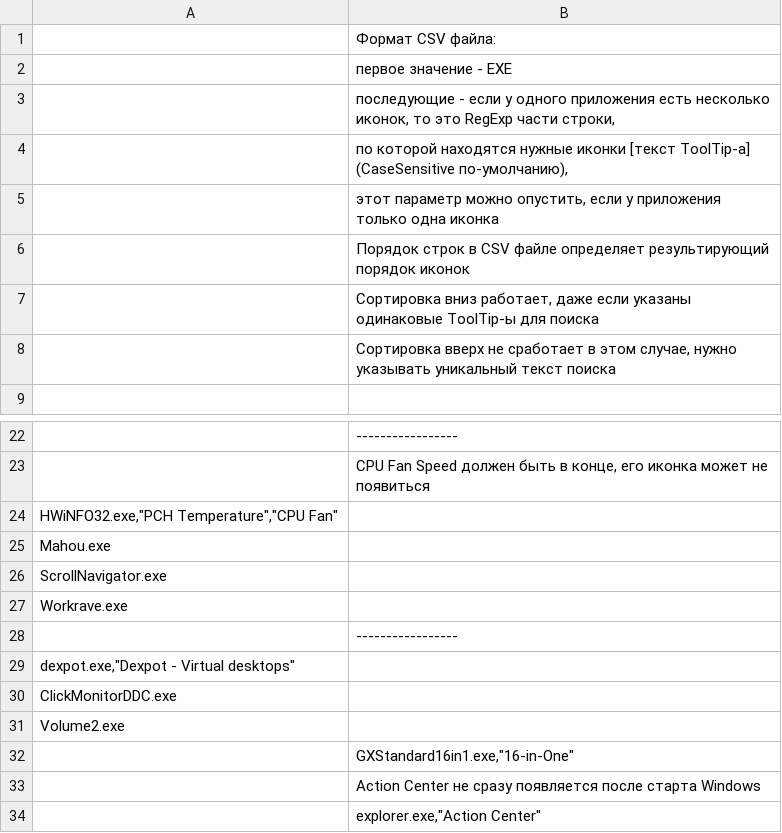
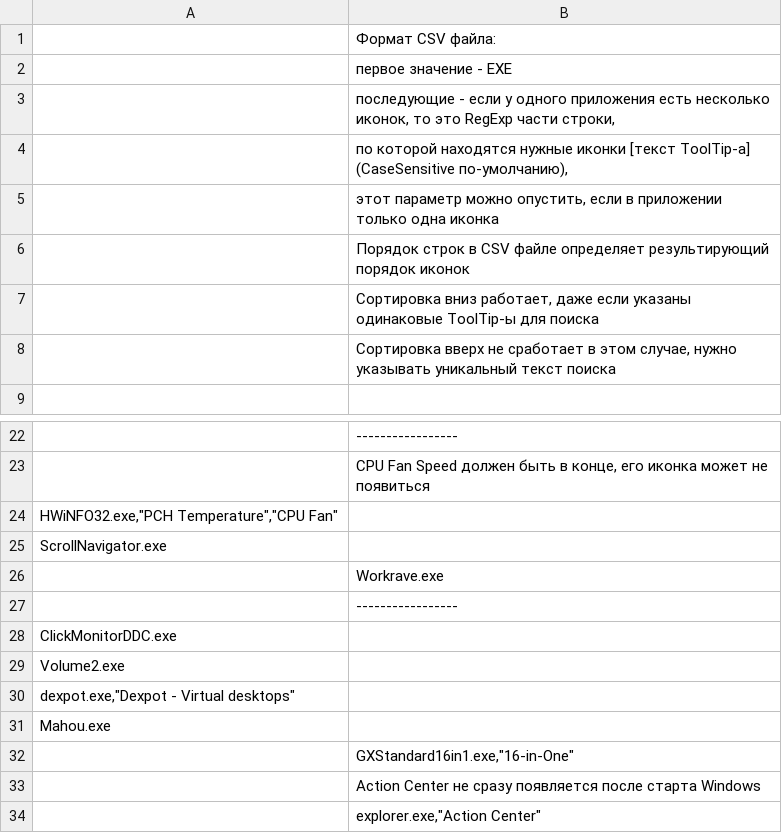
Before and after one commit to kyklish/AutoHotkeyScripts, a CSV file: Tray_Icon_Organize.csv, drawn as a sheet; only a part is shown, gaps mark what is left out.

Commit message:
Tray_Icon_Organize.csv AutoStart.csv - disable Workrave

```diff
--- a/Tray_Icon_Organize.csv
+++ b/Tray_Icon_Organize.csv
@@ -4,3 +4,3 @@
 ;				  по которой находятся нужные иконки [текст ToolTip-а] (CaseSensitive по-умолчанию),
-;				  этот параметр можно опустить, если у приложения только одна иконка
+;				  этот параметр можно опустить, если в приложении только одна иконка
 ; Порядок строк в CSV файле определяет результирующий порядок иконок
@@ -24,9 +24,9 @@
 "HWiNFO32.exe","PCH Temperature","CPU Fan"
-"Mahou.exe"
 "ScrollNavigator.exe"
-"Workrave.exe"
+;"Workrave.exe"
 ;-----------------
-"dexpot.exe","Dexpot - Virtual desktops"
 "ClickMonitorDDC.exe"
 "Volume2.exe"
+"dexpot.exe","Dexpot - Virtual desktops"
+"Mahou.exe"
 ;"GXStandard16in1.exe","16-in-One"
```
Also changed, not shown: AutoStart.csv.
